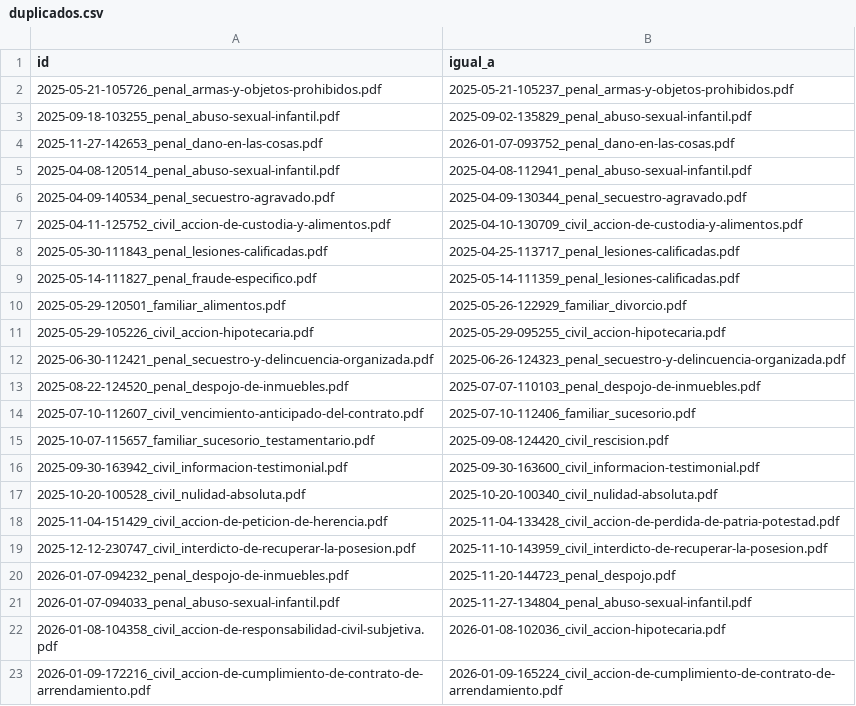
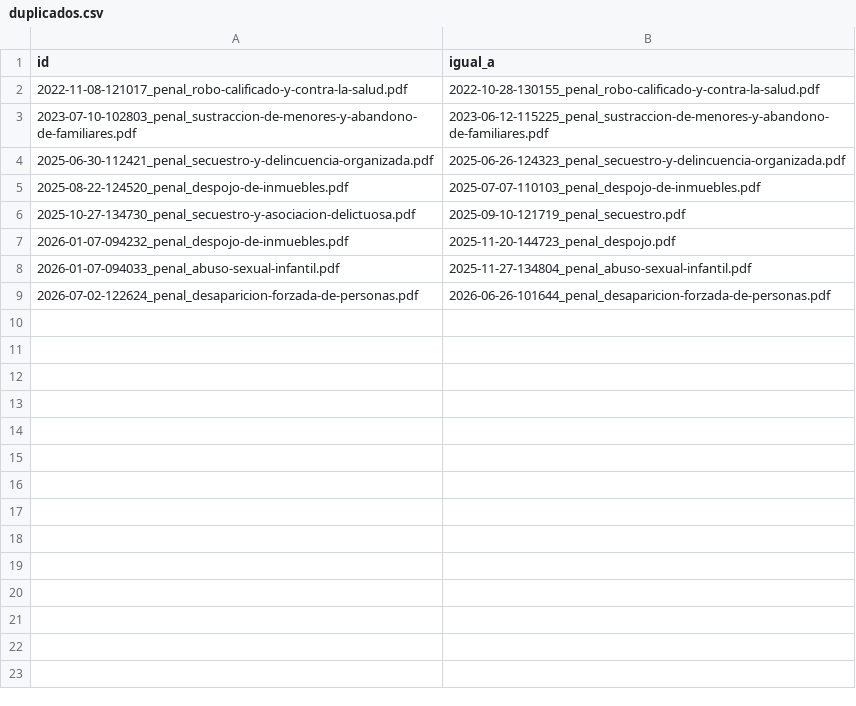
Before and after one commit to nachovazquez98/Co-piloto-Jur-dico-H-brido-con-local-LLM-y-RAG, a CSV file: data/corpus/duplicados.csv, drawn as a sheet; removed rows and columns are numbered as before the commit, all else as after; the diff names each change by its address in the sheet, - before the commit and + after, or states it on an @@ line.

```diff
--- a/data/corpus/duplicados.csv
+++ b/data/corpus/duplicados.csv
-row 2: 2025-05-21-105726_penal_armas-y-objetos-prohibidos.pdf | 2025-05-21-105237_penal_armas-y-objetos-prohibidos.pdf
-row 3: 2025-09-18-103255_penal_abuso-sexual-infantil.pdf | 2025-09-02-135829_penal_abuso-sexual-infantil.pdf
-row 4: 2025-11-27-142653_penal_dano-en-las-cosas.pdf | 2026-01-07-093752_penal_dano-en-las-cosas.pdf
-row 5: 2025-04-08-120514_penal_abuso-sexual-infantil.pdf | 2025-04-08-112941_penal_abuso-sexual-infantil.pdf
-row 6: 2025-04-09-140534_penal_secuestro-agravado.pdf | 2025-04-09-130344_penal_secuestro-agravado.pdf
-row 7: 2025-04-11-125752_civil_accion-de-custodia-y-alimentos.pdf | 2025-04-10-130709_civil_accion-de-custodia-y-alimentos.pdf
-row 8: 2025-05-30-111843_penal_lesiones-calificadas.pdf | 2025-04-25-113717_penal_lesiones-calificadas.pdf
-row 9: 2025-05-14-111827_penal_fraude-especifico.pdf | 2025-05-14-111359_penal_lesiones-calificadas.pdf
-row 10: 2025-05-29-120501_familiar_alimentos.pdf | 2025-05-26-122929_familiar_divorcio.pdf
-row 11: 2025-05-29-105226_civil_accion-hipotecaria.pdf | 2025-05-29-095255_civil_accion-hipotecaria.pdf
+row 2: 2022-11-08-121017_penal_robo-calificado-y-contra-la-salud.pdf | 2022-10-28-130155_penal_robo-calificado-y-contra-la-salud.pdf
+row 3: 2023-07-10-102803_penal_sustraccion-de-menores-y-abandono-de-familiares.pdf | 2023-06-12-115225_penal_sustraccion-de-menores-y-abandono-de-familiares.pdf
-row 14: 2025-07-10-112607_civil_vencimiento-anticipado-del-contrato.pdf | 2025-07-10-112406_familiar_sucesorio.pdf
-row 15: 2025-10-07-115657_familiar_sucesorio_testamentario.pdf | 2025-09-08-124420_civil_rescision.pdf
-row 16: 2025-09-30-163942_civil_informacion-testimonial.pdf | 2025-09-30-163600_civil_informacion-testimonial.pdf
-row 17: 2025-10-20-100528_civil_nulidad-absoluta.pdf | 2025-10-20-100340_civil_nulidad-absoluta.pdf
-row 18: 2025-11-04-151429_civil_accion-de-peticion-de-herencia.pdf | 2025-11-04-133428_civil_accion-de-perdida-de-patria-potestad.pdf
-row 19: 2025-12-12-230747_civil_interdicto-de-recuperar-la-posesion.pdf | 2025-11-10-143959_civil_interdicto-de-recuperar-la-posesion.pdf
+row 6: 2025-10-27-134730_penal_secuestro-y-asociacion-delictuosa.pdf | 2025-09-10-121719_penal_secuestro.pdf
-row 22: 2026-01-08-104358_civil_accion-de-responsabilidad-civil-subjetiva.pdf | 2026-01-08-102036_civil_accion-hipotecaria.pdf
-row 23: 2026-01-09-172216_civil_accion-de-cumplimiento-de-contrato-de-arrendamiento.pdf | 2026-01-09-165224_civil_accion-de-cumplimiento-de-contrato-de-arrendamiento.pdf
+row 9: 2026-07-02-122624_penal_desaparicion-forzada-de-personas.pdf | 2026-06-26-101644_penal_desaparicion-forzada-de-personas.pdf
```
Also changed, not shown: data/corpus/descargas_rechazadas.csv, 24 other files.
